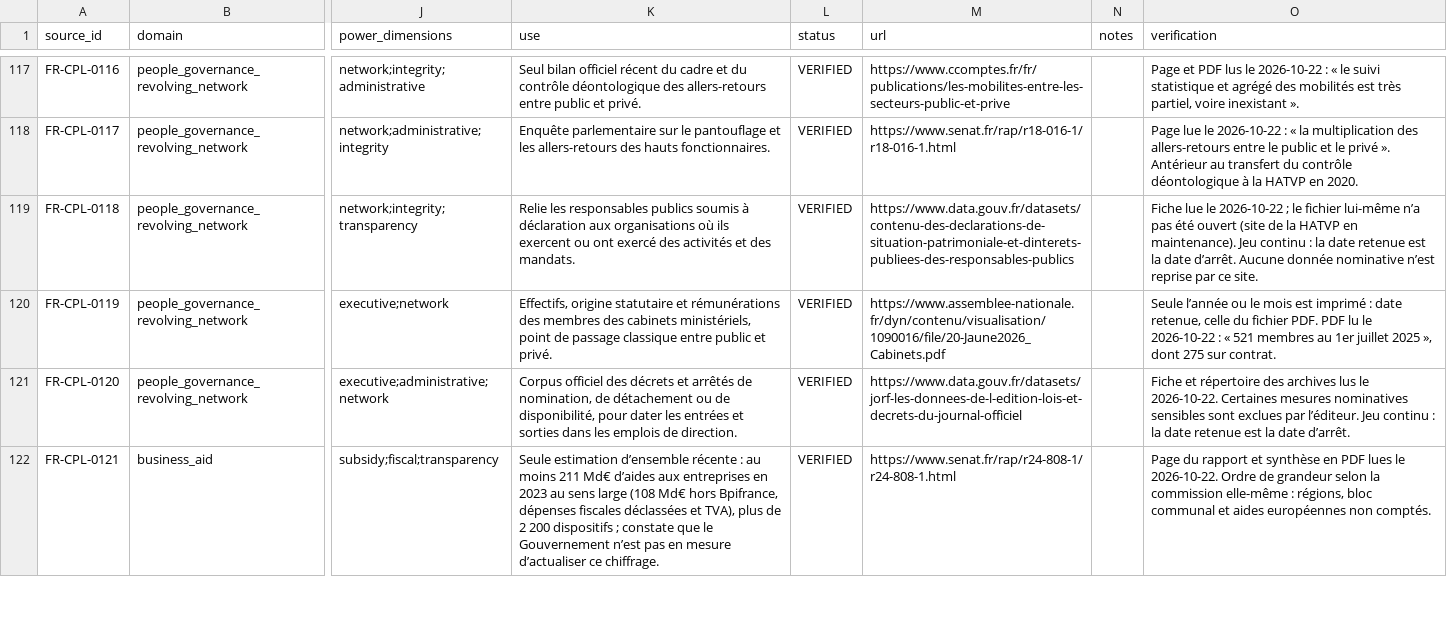
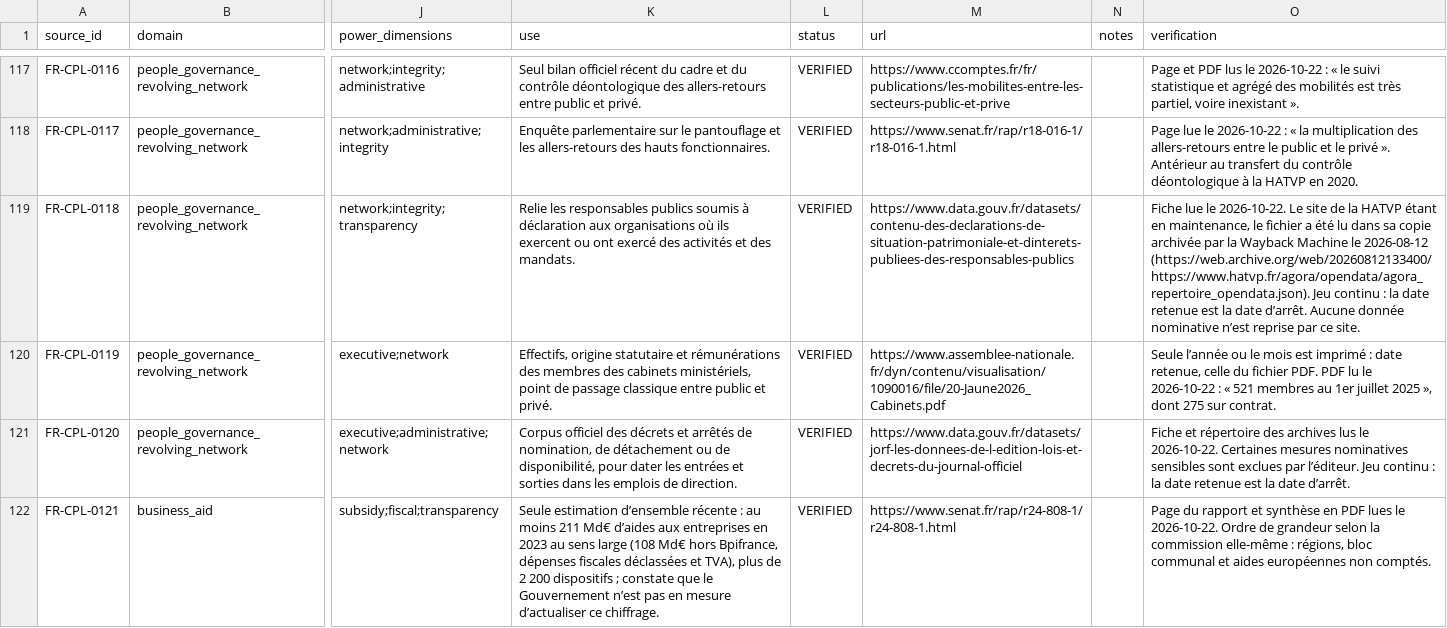
Before and after one commit to s-geffroy/cpp, a CSV file: assets/donnees/ajout_registre_complement.csv, drawn as a sheet; only a part is shown, gaps mark what is left out; the diff names each change by its address in the sheet, - before the commit and + after, or states it on an @@ line.

```diff
--- a/assets/donnees/ajout_registre_complement.csv
+++ b/assets/donnees/ajout_registre_complement.csv
-O119 (verification): …lue le 2026-10-22 ; le fichier lui-même n’a pas été ouvert (site de la HATVP en maintenance). Jeu continu…
+O119 (verification): …lue le 2026-10-22. Le site de la HATVP étant en maintenance, le fichier a été lu dans sa copie archivée par la Wayback Machine le 2026-08-12 (https://web.archive.org/web/20260812133400/https://www.hatvp.fr/agora/opendata/agora_repertoire_opendata.json). Jeu continu…
```
Also changed, not shown: 9 other files.
